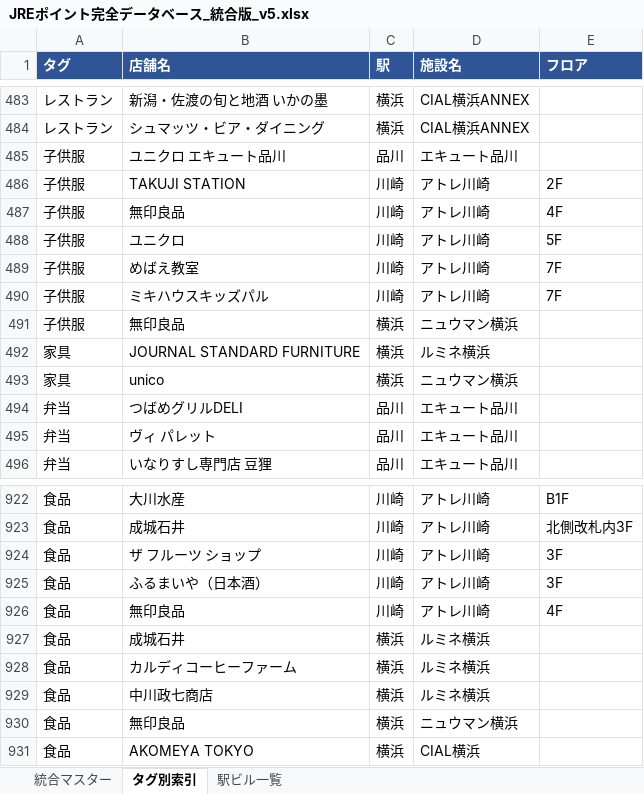
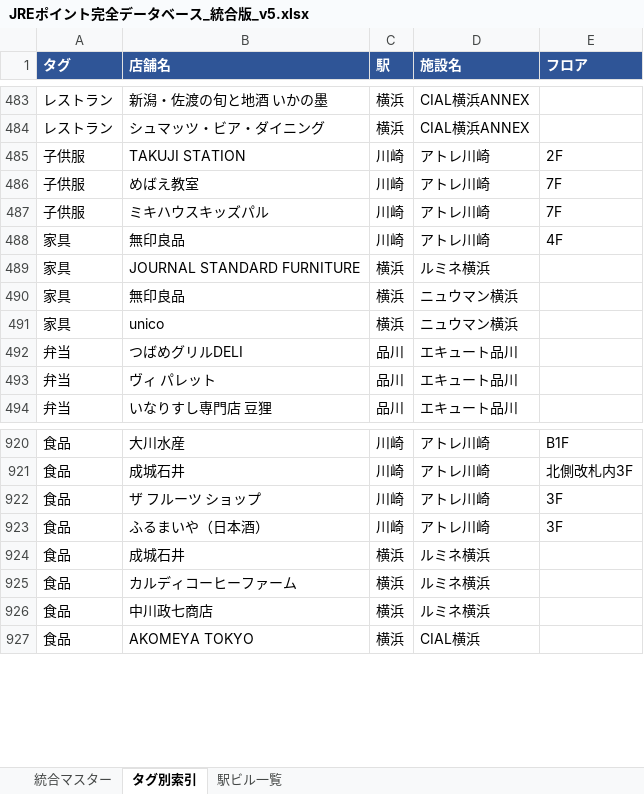
Before and after one commit to yossato/j, an Excel workbook: JREポイント完全データベース_統合版_v5.xlsx, sheet タグ別索引, drawn as a sheet; only a part is shown, gaps mark what is left out; values as stored, in another font and other column widths than the file's, no borders; removed rows and columns are numbered as before the commit, all else as after; the diff names each change by its address in the sheet, - before the commit and + after, or states it on an @@ line.

Commit message:
店舗ごとに未確認の推測タグ(子供服)を削除し、情報時点と問い合わせ先を明記
ユニクロ・無印良品は店舗により取扱品が異なるため、ブランドの一般知識で
子供服タグを機械的に付与するのをやめ、元のジャンル表記の分解のみに限定。
あわせてMarkdown・Web UIに情報更新日とIssue報告先を追記。

```diff
--- a/JREポイント完全データベース_統合版_v5.xlsx (sheet タグ別索引)
+++ b/JREポイント完全データベース_統合版_v5.xlsx (sheet タグ別索引)
-row 485: 子供服 | ユニクロ エキュート品川 | 品川 | エキュート品川
-row 487: 子供服 | 無印良品 | 川崎 | アトレ川崎 | 4F
-row 488: 子供服 | ユニクロ | 川崎 | アトレ川崎 | 5F
-row 491: 子供服 | 無印良品 | 横浜 | ニュウマン横浜
+row 488: 家具 | 無印良品 | 川崎 | アトレ川崎 | 4F
+row 490: 家具 | 無印良品 | 横浜 | ニュウマン横浜
-row 926: 食品 | 無印良品 | 川崎 | アトレ川崎 | 4F
-row 930: 食品 | 無印良品 | 横浜 | ニュウマン横浜
```
Also changed, not shown: sheet 統合マスター, 4 other files.
